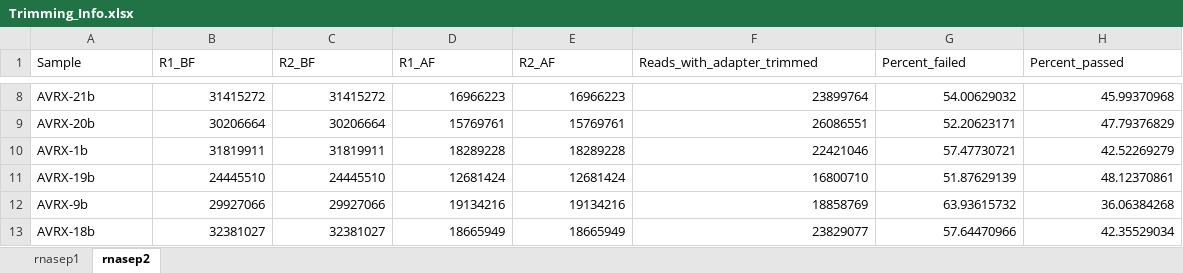
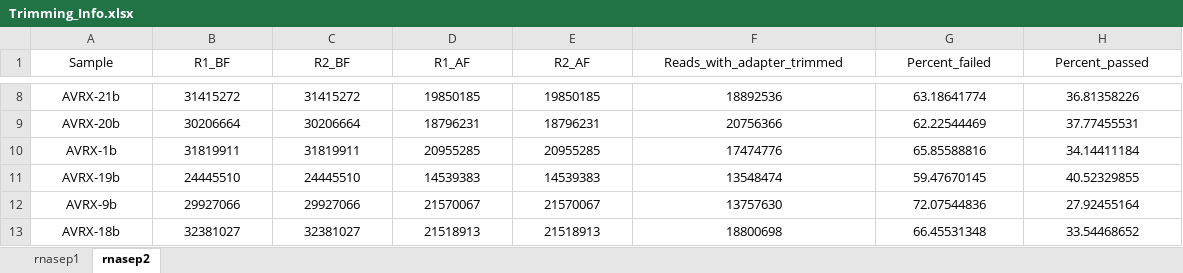
Before and after one commit to ericpante/rnasep, an Excel workbook: Bioinformatics/2-Trimming/fastp/Trimming_Info.xlsx, sheet rnasep2, drawn as a sheet; only a part is shown, gaps mark what is left out; values as stored, in another font and other column widths than the file's, no borders; the diff covers the shown part only; the diff names each change by its address in the sheet, - before the commit and + after, or states it on an @@ line.

```diff
--- a/Bioinformatics/2-Trimming/fastp/Trimming_Info.xlsx (sheet rnasep2)
+++ b/Bioinformatics/2-Trimming/fastp/Trimming_Info.xlsx (sheet rnasep2)
-A1:H1 alignment: left
+A1:H1 alignment: center
-A8:A13 alignment: left
+A8:A13 alignment: center
-B8:H13 alignment: right
+B8:H13 alignment: center
-D8 (R1_AF): 16966223
+D8 (R1_AF): 19850185
-E8 (R2_AF): 16966223
+E8 (R2_AF): 19850185
-F8 (Reads_with_adapter_trimmed): 23899764
+F8 (Reads_with_adapter_trimmed): 18892536
-G8 (Percent_failed): 54.00629032
+G8 (Percent_failed): 63.18641774
-H8 (Percent_passed): 45.99370968
+H8 (Percent_passed): 36.81358226
-D9 (R1_AF): 15769761
+D9 (R1_AF): 18796231
-E9 (R2_AF): 15769761
+E9 (R2_AF): 18796231
-F9 (Reads_with_adapter_trimmed): 26086551
+F9 (Reads_with_adapter_trimmed): 20756366
-G9 (Percent_failed): 52.20623171
+G9 (Percent_failed): 62.22544469
-H9 (Percent_passed): 47.79376829
+H9 (Percent_passed): 37.77455531
-D10 (R1_AF): 18289228
+D10 (R1_AF): 20955285
-E10 (R2_AF): 18289228
+E10 (R2_AF): 20955285
-F10 (Reads_with_adapter_trimmed): 22421046
+F10 (Reads_with_adapter_trimmed): 17474776
-G10 (Percent_failed): 57.47730721
+G10 (Percent_failed): 65.85588816
-H10 (Percent_passed): 42.52269279
+H10 (Percent_passed): 34.14411184
-D11 (R1_AF): 12681424
+D11 (R1_AF): 14539383
-E11 (R2_AF): 12681424
+E11 (R2_AF): 14539383
-F11 (Reads_with_adapter_trimmed): 16800710
+F11 (Reads_with_adapter_trimmed): 13548474
-G11 (Percent_failed): 51.87629139
+G11 (Percent_failed): 59.47670145
-H11 (Percent_passed): 48.12370861
+H11 (Percent_passed): 40.52329855
-D12 (R1_AF): 19134216
+D12 (R1_AF): 21570067
-E12 (R2_AF): 19134216
+E12 (R2_AF): 21570067
-F12 (Reads_with_adapter_trimmed): 18858769
+F12 (Reads_with_adapter_trimmed): 13757630
-G12 (Percent_failed): 63.93615732
+G12 (Percent_failed): 72.07544836
-H12 (Percent_passed): 36.06384268
+H12 (Percent_passed): 27.92455164
-D13 (R1_AF): 18665949
+D13 (R1_AF): 21518913
-E13 (R2_AF): 18665949
+E13 (R2_AF): 21518913
-F13 (Reads_with_adapter_trimmed): 23829077
+F13 (Reads_with_adapter_trimmed): 18800698
-G13 (Percent_failed): 57.64470966
+G13 (Percent_failed): 66.45531348
-H13 (Percent_passed): 42.35529034
+H13 (Percent_passed): 33.54468652
```
Also changed, not shown: 110 edited cells and cell formats elsewhere in this sheet, sheet rnasep1, 2 other files.
